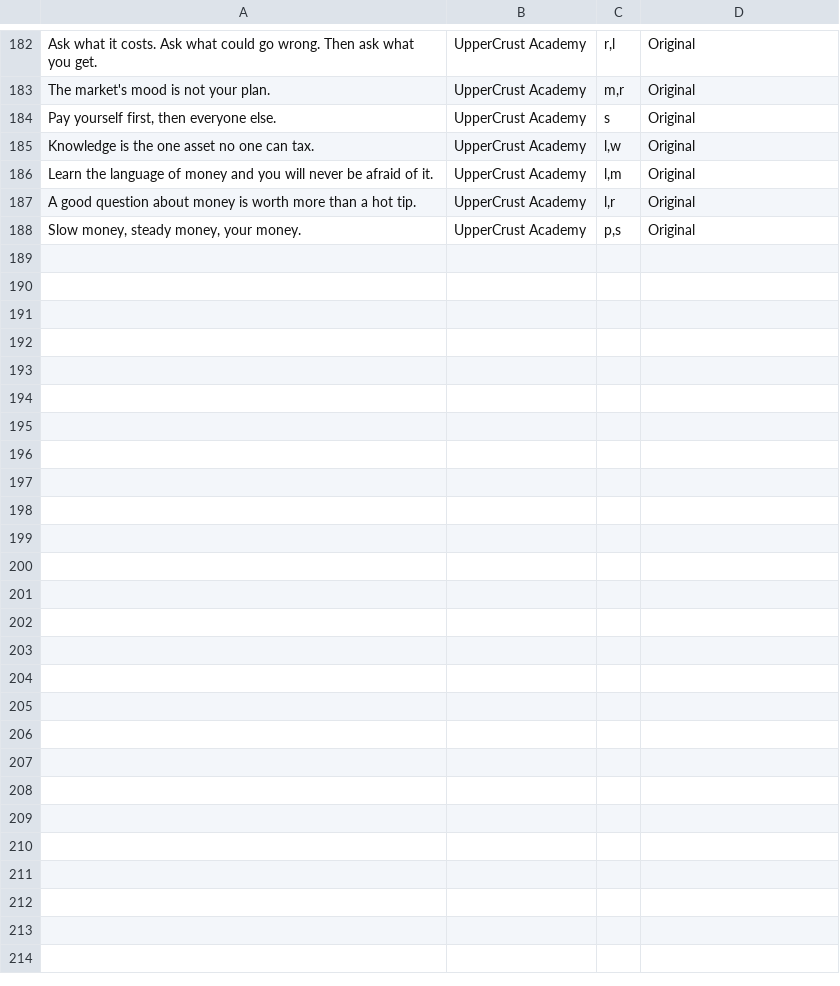
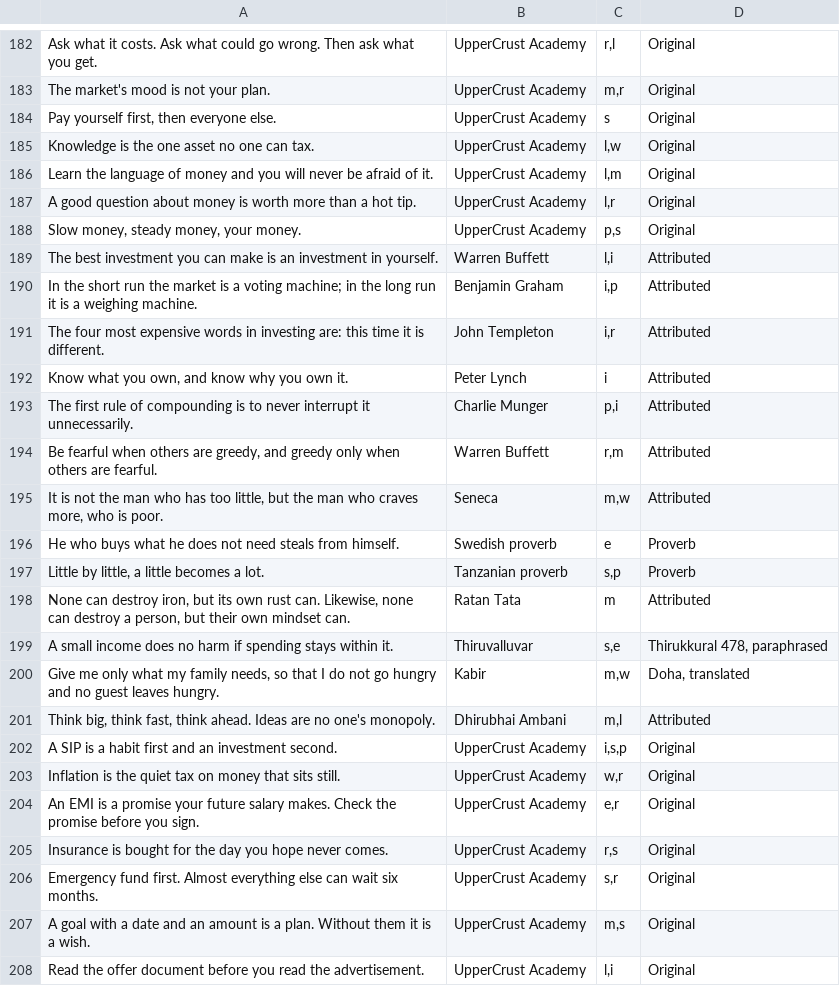
Before and after one commit to Debeshee11/ucwacademy, a TSV file: content/quotes.tsv, drawn as a sheet; only a part is shown, gaps mark what is left out; the diff covers the shown part only.

Commit message:
Add files via upload

```diff
--- a/content/quotes.tsv
+++ b/content/quotes.tsv
@@ -188 +188,21 @@ A good question about money is worth more than a hot tip.	UpperCrust Academy	l,r
 Slow money, steady money, your money.	UpperCrust Academy	p,s	Original
+The best investment you can make is an investment in yourself.	Warren Buffett	l,i	Attributed
+In the short run the market is a voting machine; in the long run it is a weighing machine.	Benjamin Graham	i,p	Attributed
+The four most expensive words in investing are: this time it is different.	John Templeton	i,r	Attributed
+Know what you own, and know why you own it.	Peter Lynch	i	Attributed
+The first rule of compounding is to never interrupt it unnecessarily.	Charlie Munger	p,i	Attributed
+Be fearful when others are greedy, and greedy only when others are fearful.	Warren Buffett	r,m	Attributed
+It is not the man who has too little, but the man who craves more, who is poor.	Seneca	m,w	Attributed
+He who buys what he does not need steals from himself.	Swedish proverb	e	Proverb
+Little by little, a little becomes a lot.	Tanzanian proverb	s,p	Proverb
+None can destroy iron, but its own rust can. Likewise, none can destroy a person, but their own mindset can.	Ratan Tata	m	Attributed
+A small income does no harm if spending stays within it.	Thiruvalluvar	s,e	Thirukkural 478, paraphrased
+Give me only what my family needs, so that I do not go hungry and no guest leaves hungry.	Kabir	m,w	Doha, translated
+Think big, think fast, think ahead. Ideas are no one's monopoly.	Dhirubhai Ambani	m,l	Attributed
+A SIP is a habit first and an investment second.	UpperCrust Academy	i,s,p	Original
+Inflation is the quiet tax on money that sits still.	UpperCrust Academy	w,r	Original
+An EMI is a promise your future salary makes. Check the promise before you sign.	UpperCrust Academy	e,r	Original
+Insurance is bought for the day you hope never comes.	UpperCrust Academy	r,s	Original
+Emergency fund first. Almost everything else can wait six months.	UpperCrust Academy	s,r	Original
+A goal with a date and an amount is a plan. Without them it is a wish.	UpperCrust Academy	m,s	Original
+Read the offer document before you read the advertisement.	UpperCrust Academy	l,i	Original
```
Also changed, not shown: 21 added rows elsewhere in this file.
